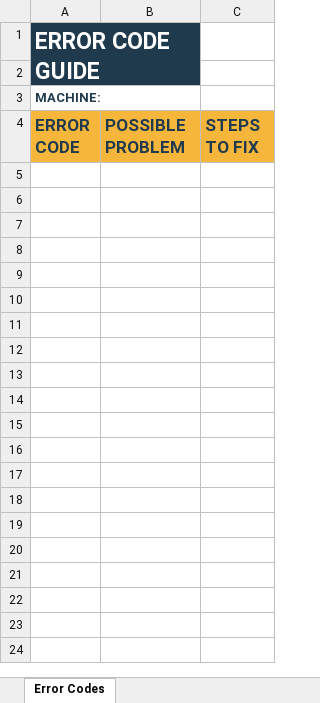
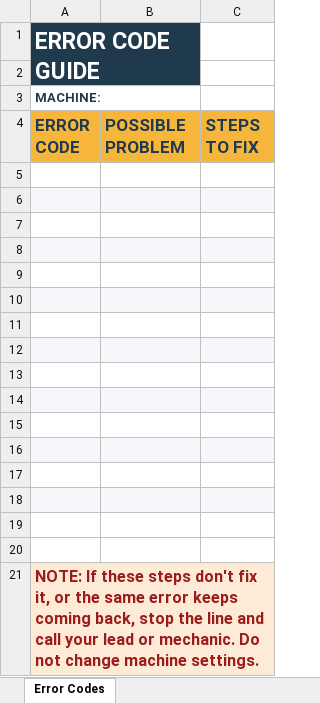
Before and after one commit to jaiserpenales77/PackagingProjects, an Excel workbook: Error Code Guide - Blank.xlsx, sheet Error Codes, drawn as a sheet; values as stored, in another font and other column widths than the file's, no borders; charts and pictures not drawn; the diff names each change by its address in the sheet, - before the commit and + after, or states it on an @@ line.

```diff
--- a/Error Code Guide - Blank.xlsx (sheet Error Codes)
+++ b/Error Code Guide - Blank.xlsx (sheet Error Codes)
+row 5: (empty)
+row 6: (empty)
+row 7: (empty)
+row 8: (empty)
+row 9: (empty)
+row 10: (empty)
+row 11: (empty)
+row 12: (empty)
+row 13: (empty)
+row 14: (empty)
+row 15: (empty)
+row 16: (empty)
+row 17: (empty)
+row 18: (empty)
+row 19: (empty)
+row 20: (empty)
+row 21: NOTE: If these steps don't fix it, or the same error keeps coming back, stop the line and call your lead or mechanic. Do not change machine settings.
```
Also changed, not shown: 3 other files.
